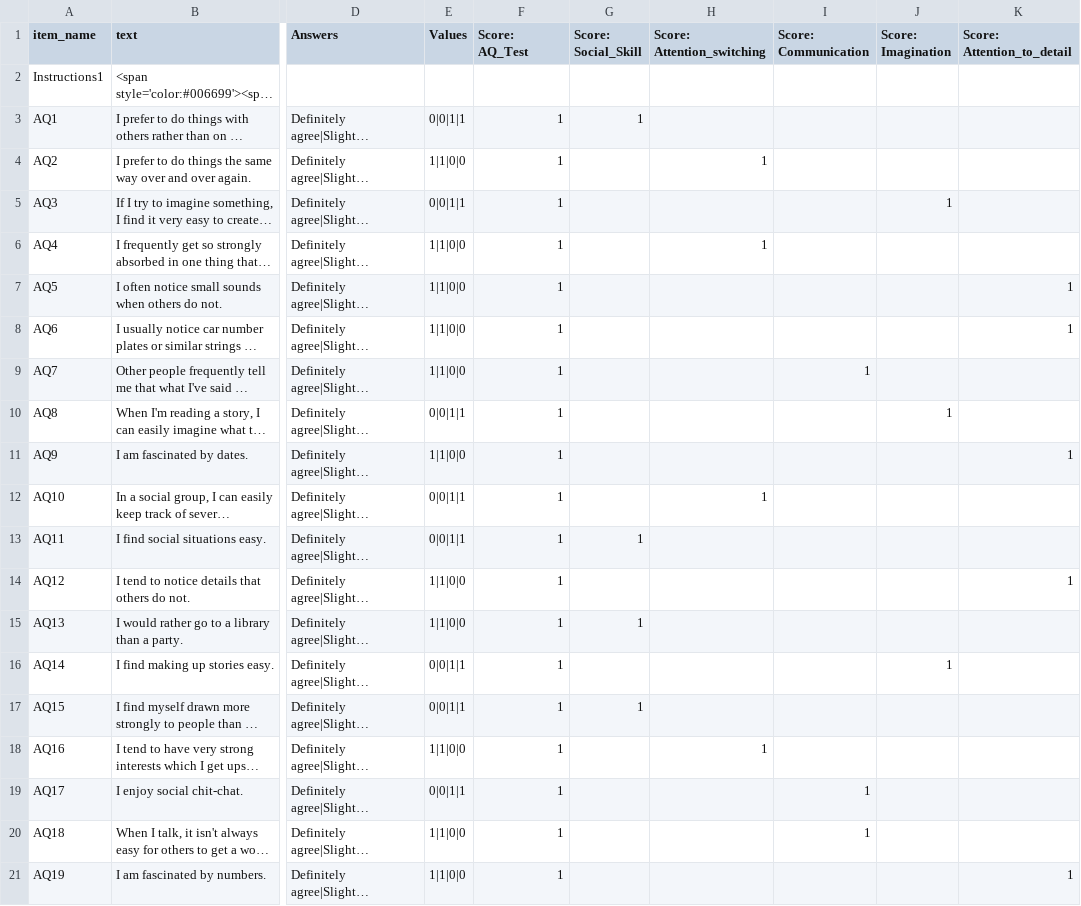
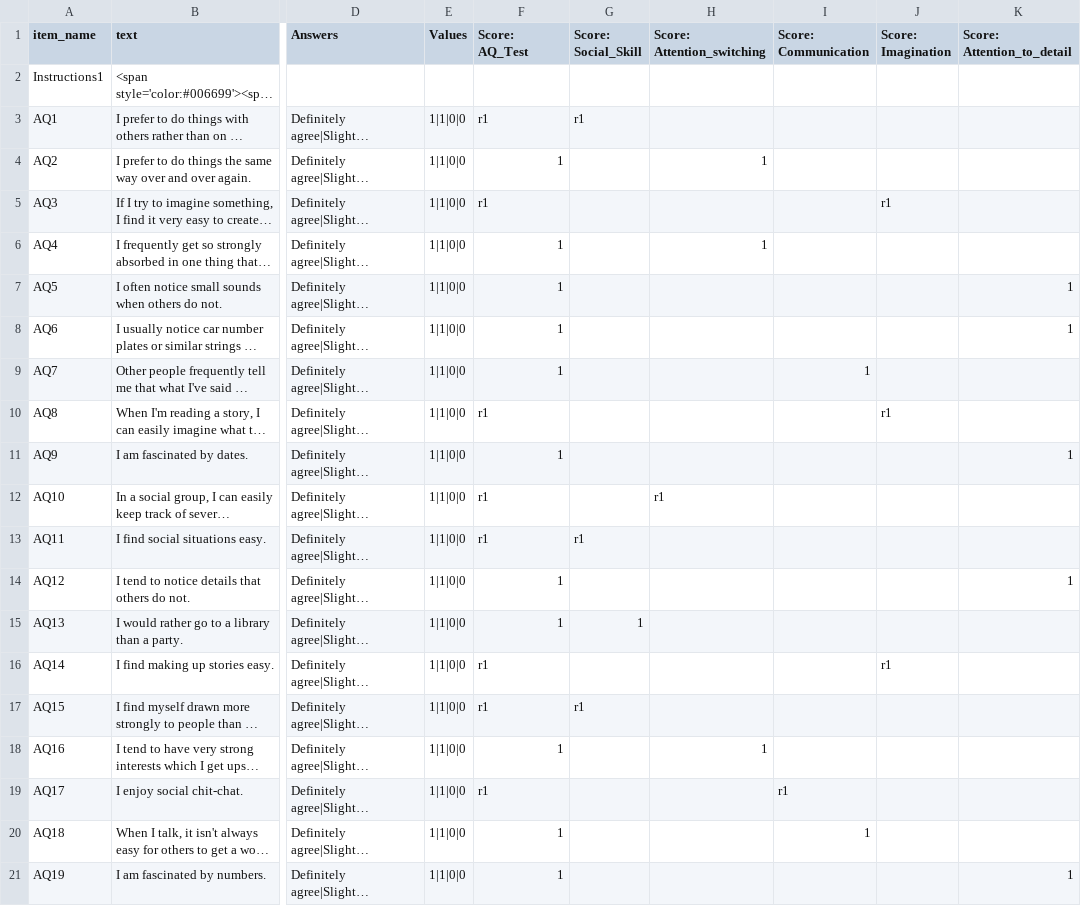
Before and after one commit to scientific-open-solutions/collector, a CSV file: Default/DefaultSurveys/autism_quotient.csv, drawn as a sheet; only a part is shown, gaps mark what is left out; long unchanged cells end in …; the diff covers the shown part only; the diff names each change by its address in the sheet, - before the commit and + after, or states it on an @@ line.

Commit message:
autism quotient is now using r1 coding to make it a valid survey to run tests on

```diff
--- a/Default/DefaultSurveys/autism_quotient.csv
+++ b/Default/DefaultSurveys/autism_quotient.csv
-E3 (Values): 0|0|1|1
+E3 (Values): 1|1|0|0
-F3 (Score: AQ_Test): 1
+F3 (Score: AQ_Test): r1
-G3 (Score: Social_Skill): 1
+G3 (Score: Social_Skill): r1
-E5 (Values): 0|0|1|1
+E5 (Values): 1|1|0|0
-F5 (Score: AQ_Test): 1
+F5 (Score: AQ_Test): r1
-J5 (Score: Imagination): 1
+J5 (Score: Imagination): r1
-E10 (Values): 0|0|1|1
+E10 (Values): 1|1|0|0
-F10 (Score: AQ_Test): 1
+F10 (Score: AQ_Test): r1
-J10 (Score: Imagination): 1
+J10 (Score: Imagination): r1
-E12:E13 (Values): 0|0|1|1
+E12:E13 (Values): 1|1|0|0
-F12:F13 (Score: AQ_Test): 1
+F12:F13 (Score: AQ_Test): r1
-H12 (Score: Attention_switching): 1
+H12 (Score: Attention_switching): r1
-G13 (Score: Social_Skill): 1
+G13 (Score: Social_Skill): r1
-E16:E17 (Values): 0|0|1|1
+E16:E17 (Values): 1|1|0|0
-F16:F17 (Score: AQ_Test): 1
+F16:F17 (Score: AQ_Test): r1
-J16 (Score: Imagination): 1
+J16 (Score: Imagination): r1
-G17 (Score: Social_Skill): 1
+G17 (Score: Social_Skill): r1
-E19 (Values): 0|0|1|1
+E19 (Values): 1|1|0|0
-F19 (Score: AQ_Test): 1
+F19 (Score: AQ_Test): r1
-I19 (Score: Communication): 1
+I19 (Score: Communication): r1
```
Also changed, not shown: 54 edited cells elsewhere in this file, 40 other files.
